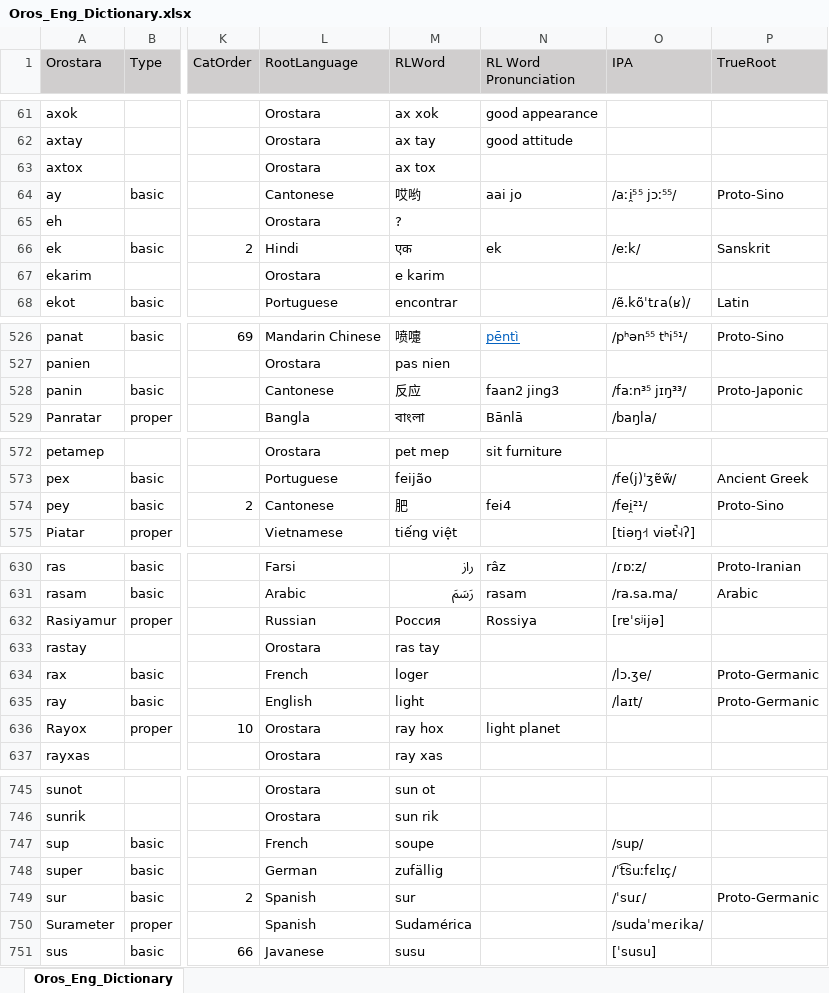
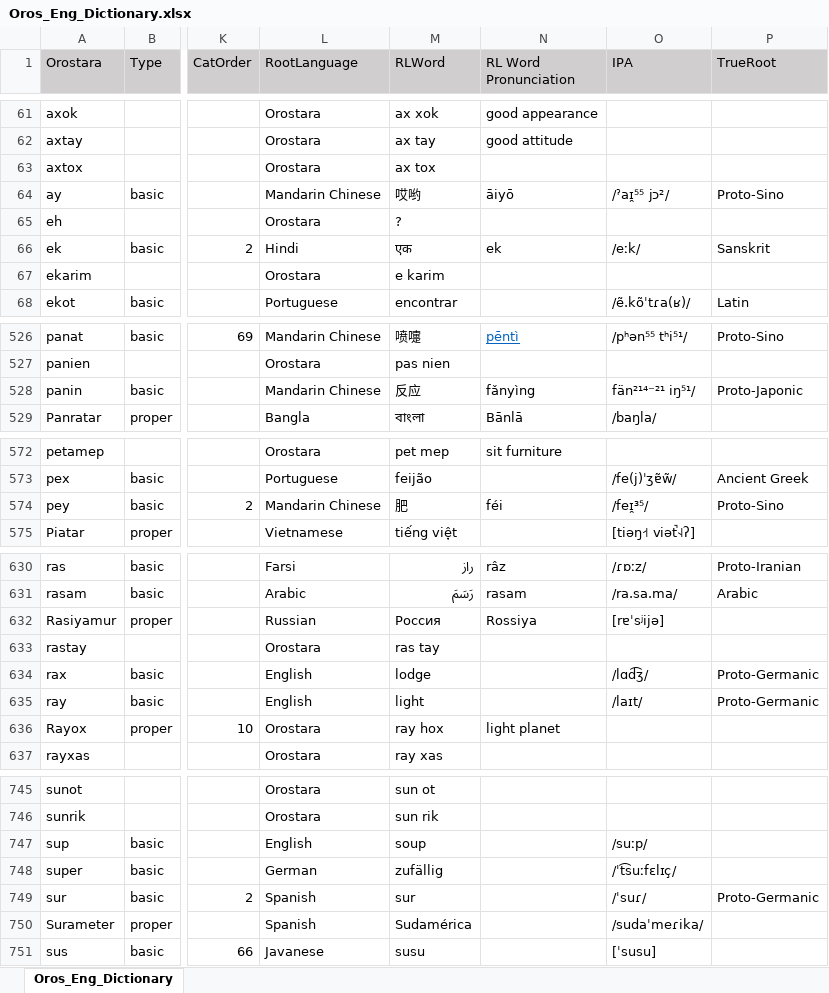
Before and after one commit to brushscape/Orostara-Dictionary, an Excel workbook: files/Oros_Eng_Dictionary.xlsx, sheet Oros_Eng_Dictionary, drawn as a sheet; only a part is shown, gaps mark what is left out; values as stored, in another font and other column widths than the file's, no borders; table styles not drawn; the diff covers the shown part only; the diff names each change by its address in the sheet, - before the commit and + after, or states it on an @@ line.

Commit message:
new word proportions

```diff
--- a/files/Oros_Eng_Dictionary.xlsx (sheet Oros_Eng_Dictionary)
+++ b/files/Oros_Eng_Dictionary.xlsx (sheet Oros_Eng_Dictionary)
-L64 (RootLanguage): Cantonese
+L64 (RootLanguage): Mandarin Chinese
-N64 (RL Word Pronunciation): aai jo
+N64 (RL Word Pronunciation): āiyō
-O64 (IPA): /aːi̯⁵⁵ jɔː⁵⁵/
+O64 (IPA): /ˀaɪ̯⁵⁵ jɔ²/
-L528 (RootLanguage): Cantonese
+L528 (RootLanguage): Mandarin Chinese
-N528 (RL Word Pronunciation): faan2 jing3
+N528 (RL Word Pronunciation): fǎnyìng
-O528 (IPA): /faːn³⁵ jɪŋ³³/
+O528 (IPA): fän²¹⁴⁻²¹ iŋ⁵¹/
-L574 (RootLanguage): Cantonese
+L574 (RootLanguage): Mandarin Chinese
-N574 (RL Word Pronunciation): fei4
+N574 (RL Word Pronunciation): féi
-O574 (IPA): /fei̯²¹/
+O574 (IPA): /feɪ̯³⁵/
-L634 (RootLanguage): French
+L634 (RootLanguage): English
-M634 (RLWord): loger
+M634 (RLWord): lodge
-O634 (IPA): /lɔ.ʒe/
+O634 (IPA): /lɑd͡ʒ/
-L747 (RootLanguage): French
+L747 (RootLanguage): English
-M747 (RLWord): soupe
+M747 (RLWord): soup
-O747 (IPA): /sup/
+O747 (IPA): /suːp/
```
Also changed, not shown: 4 added rows, 4 removed rows, 7 edited cells and cell formats elsewhere in this sheet, 3 other files.
